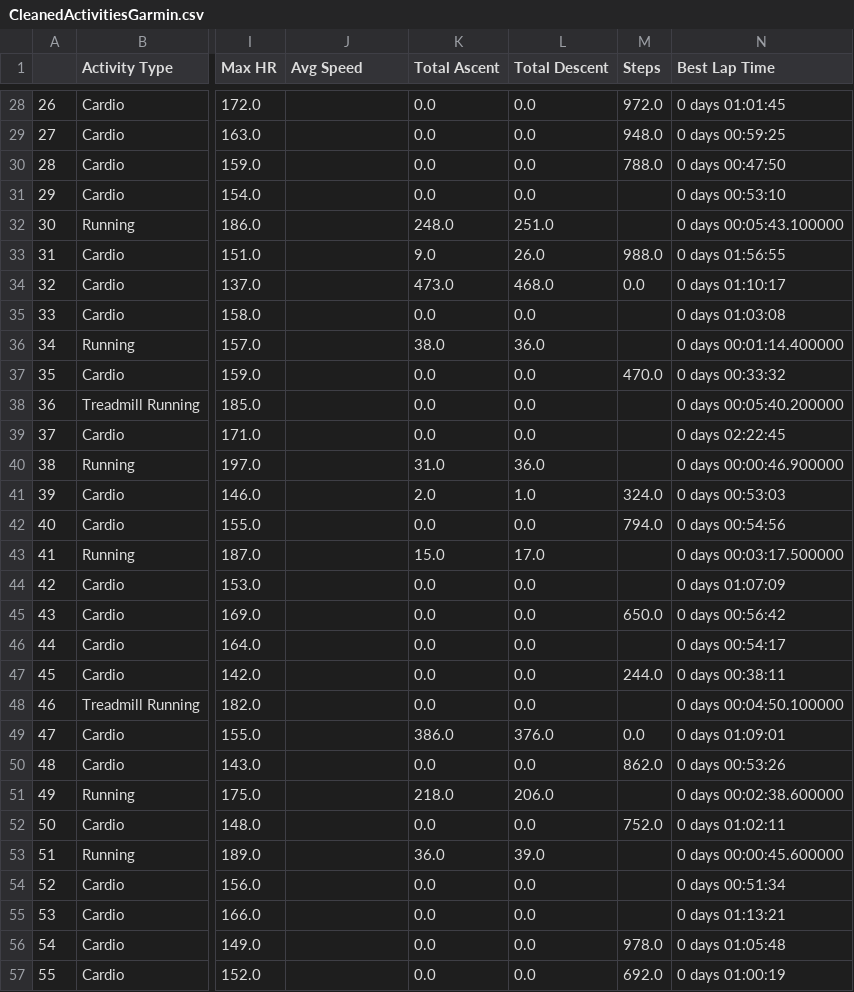
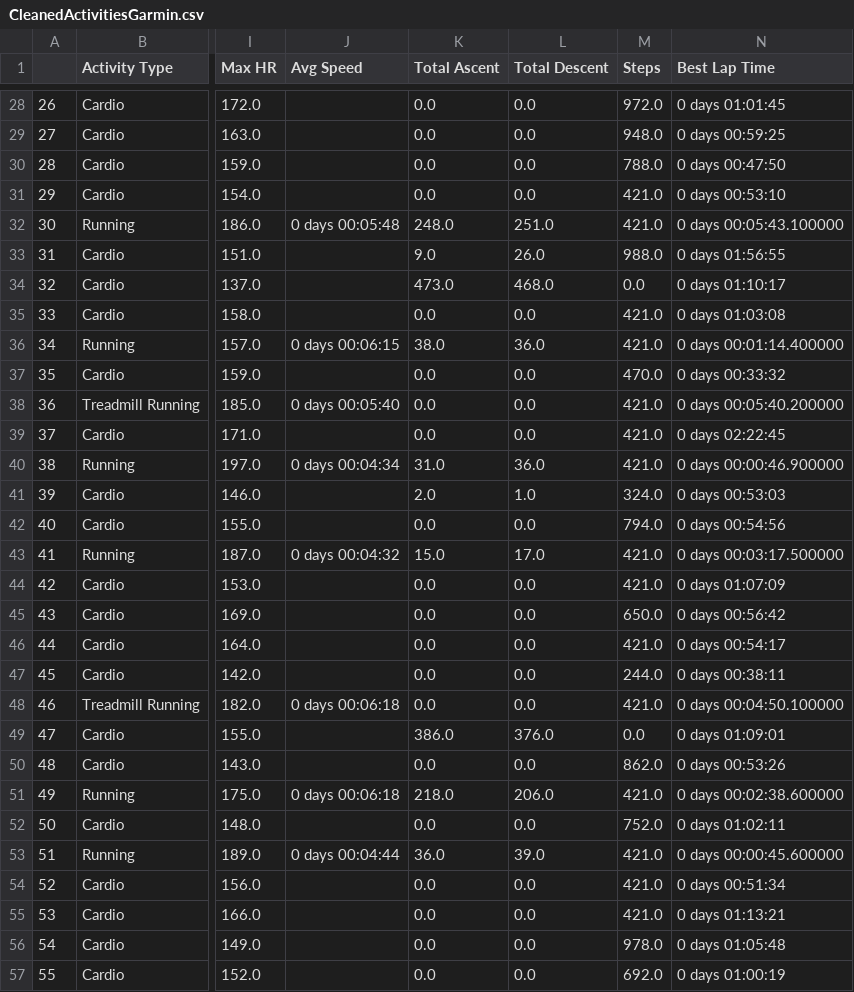
Before and after one commit to Guysteeleperkins/gsp-capstone-project, a CSV file: data/processed/CleanedActivitiesGarmin.csv, drawn as a sheet; only a part is shown, gaps mark what is left out; the diff covers the shown part only; the diff names each change by its address in the sheet, - before the commit and + after, or states it on an @@ line.

Commit message:
Fixed None values appearing in Avg Speed, filled Nones of steps with average

```diff
--- a/data/processed/CleanedActivitiesGarmin.csv
+++ b/data/processed/CleanedActivitiesGarmin.csv
-M31:M32 (Steps): (empty)
+M31:M32 (Steps): 421.0
-J32 (Avg Speed): (empty)
+J32 (Avg Speed): 0 days 00:05:48
-M35:M36 (Steps): (empty)
+M35:M36 (Steps): 421.0
-J36 (Avg Speed): (empty)
+J36 (Avg Speed): 0 days 00:06:15
-J38 (Avg Speed): (empty)
+J38 (Avg Speed): 0 days 00:05:40
-M38:M40 (Steps): (empty)
+M38:M40 (Steps): 421.0
-J40 (Avg Speed): (empty)
+J40 (Avg Speed): 0 days 00:04:34
-J43 (Avg Speed): (empty)
+J43 (Avg Speed): 0 days 00:04:32
-M43:M44 (Steps): (empty)
+M43:M44 (Steps): 421.0
-M46 (Steps): (empty)
+M46 (Steps): 421.0
-J48 (Avg Speed): (empty)
+J48 (Avg Speed): 0 days 00:06:18
-M48 (Steps): (empty)
+M48 (Steps): 421.0
-J51 (Avg Speed): (empty)
+J51 (Avg Speed): 0 days 00:06:18
-M51 (Steps): (empty)
+M51 (Steps): 421.0
-J53 (Avg Speed): (empty)
+J53 (Avg Speed): 0 days 00:04:44
-M53:M55 (Steps): (empty)
+M53:M55 (Steps): 421.0
```
Also changed, not shown: 112 edited cells elsewhere in this file, 5 other files.
